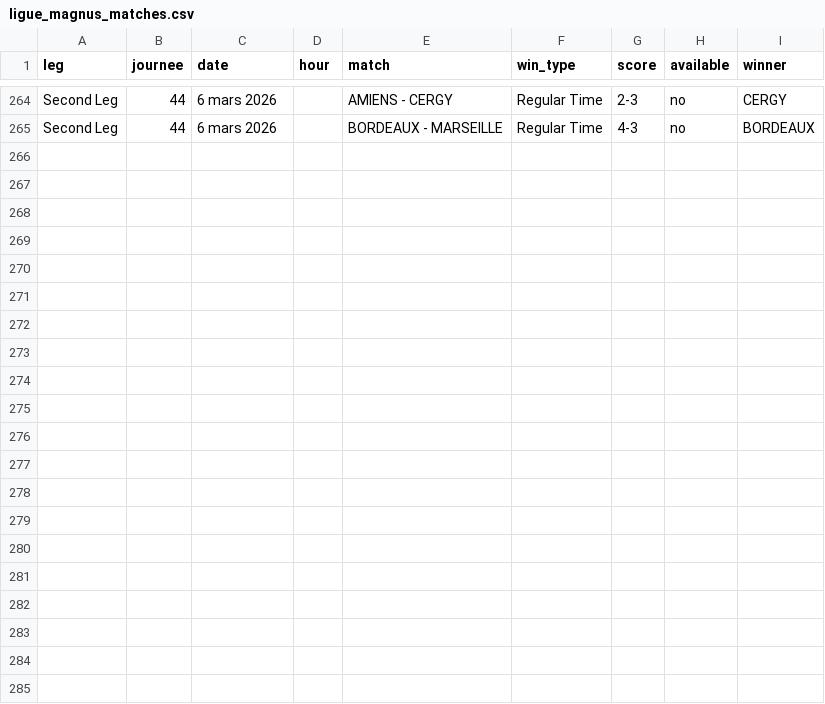
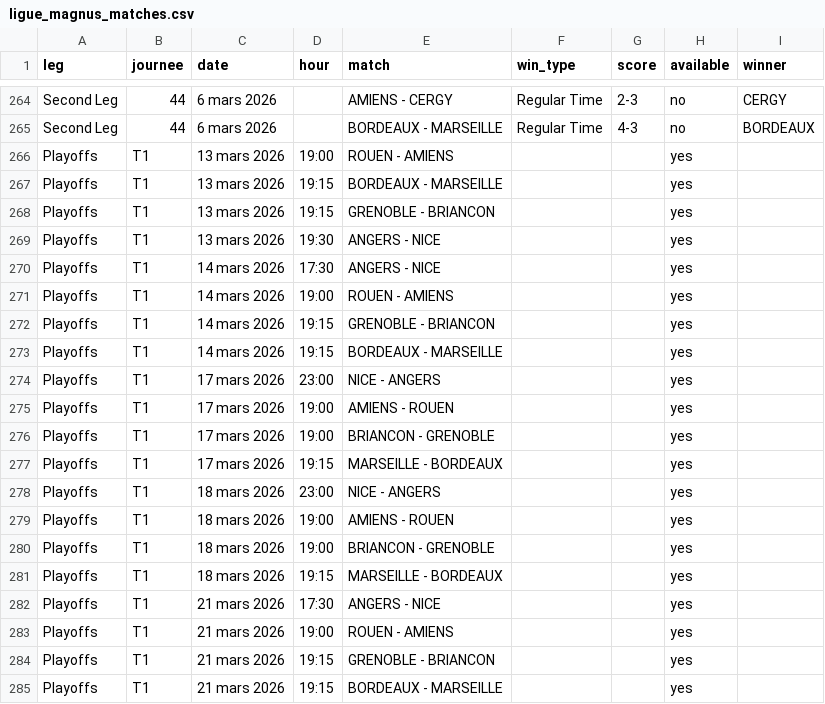
Before and after one commit to MauriceToast/Python_main, a CSV file: ligue_magnus_matches.csv, drawn as a sheet; only a part is shown, gaps mark what is left out; the diff names each change by its address in the sheet, - before the commit and + after, or states it on an @@ line.

Commit message:
Update ligue_magnus_matches.csv

```diff
--- a/ligue_magnus_matches.csv
+++ b/ligue_magnus_matches.csv
+row 266: Playoffs | T1 | 13 mars 2026 | 19:00 | ROUEN - AMIENS |  |  | yes
+row 267: Playoffs | T1 | 13 mars 2026 | 19:15 | BORDEAUX - MARSEILLE |  |  | yes
+row 268: Playoffs | T1 | 13 mars 2026 | 19:15 | GRENOBLE - BRIANCON |  |  | yes
+row 269: Playoffs | T1 | 13 mars 2026 | 19:30 | ANGERS - NICE |  |  | yes
+row 270: Playoffs | T1 | 14 mars 2026 | 17:30 | ANGERS - NICE |  |  | yes
+row 271: Playoffs | T1 | 14 mars 2026 | 19:00 | ROUEN - AMIENS |  |  | yes
+row 272: Playoffs | T1 | 14 mars 2026 | 19:15 | GRENOBLE - BRIANCON |  |  | yes
+row 273: Playoffs | T1 | 14 mars 2026 | 19:15 | BORDEAUX - MARSEILLE |  |  | yes
+row 274: Playoffs | T1 | 17 mars 2026 | 23:00 | NICE - ANGERS |  |  | yes
+row 275: Playoffs | T1 | 17 mars 2026 | 19:00 | AMIENS - ROUEN |  |  | yes
+row 276: Playoffs | T1 | 17 mars 2026 | 19:00 | BRIANCON - GRENOBLE |  |  | yes
+row 277: Playoffs | T1 | 17 mars 2026 | 19:15 | MARSEILLE - BORDEAUX |  |  | yes
+row 278: Playoffs | T1 | 18 mars 2026 | 23:00 | NICE - ANGERS |  |  | yes
+row 279: Playoffs | T1 | 18 mars 2026 | 19:00 | AMIENS - ROUEN |  |  | yes
+row 280: Playoffs | T1 | 18 mars 2026 | 19:00 | BRIANCON - GRENOBLE |  |  | yes
+row 281: Playoffs | T1 | 18 mars 2026 | 19:15 | MARSEILLE - BORDEAUX |  |  | yes
+row 282: Playoffs | T1 | 21 mars 2026 | 17:30 | ANGERS - NICE |  |  | yes
+row 283: Playoffs | T1 | 21 mars 2026 | 19:00 | ROUEN - AMIENS |  |  | yes
+row 284: Playoffs | T1 | 21 mars 2026 | 19:15 | GRENOBLE - BRIANCON |  |  | yes
+row 285: Playoffs | T1 | 21 mars 2026 | 19:15 | BORDEAUX - MARSEILLE |  |  | yes
```
